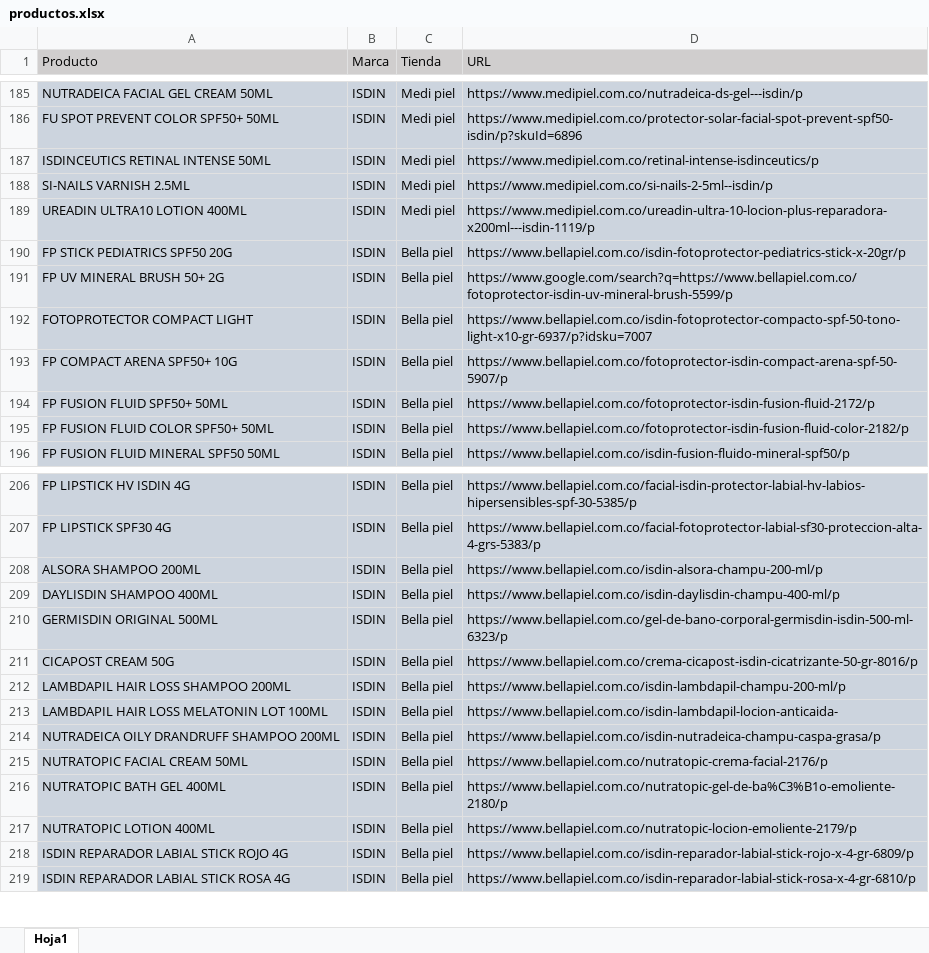
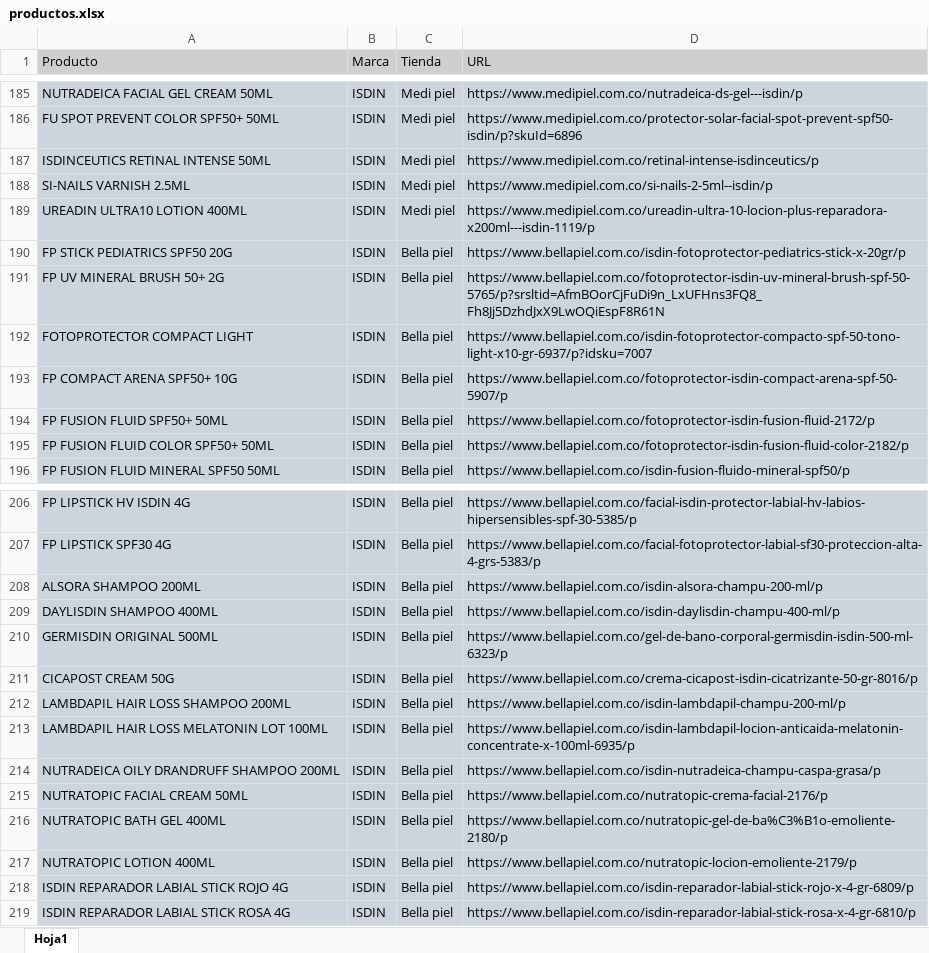
Before and after one commit to williamcorrea-hash/ISDIN_Shopping_de_precios, an Excel workbook: data/productos.xlsx, sheet Hoja1, drawn as a sheet; only a part is shown, gaps mark what is left out; values as stored, in another font and other column widths than the file's, no borders; the diff names each change by its address in the sheet, - before the commit and + after, or states it on an @@ line.

```diff
--- a/data/productos.xlsx (sheet Hoja1)
+++ b/data/productos.xlsx (sheet Hoja1)
-D191 (URL): https://www.google.com/search?q=https://www.bellapiel.com.co/fotoprotector-isdin-uv-mineral-brush-5599/p
+D191 (URL): https://www.bellapiel.com.co/fotoprotector-isdin-uv-mineral-brush-spf-50-5765/p?srsltid=AfmBOorCjFuDi9n_LxUFHns3FQ8_Fh8Jj5DzhdJxX9LwOQiEspF8R61N
-D213 (URL): https://www.bellapiel.com.co/isdin-lambdapil-locion-anticaida-
+D213 (URL): https://www.bellapiel.com.co/isdin-lambdapil-locion-anticaida-melatonin-concentrate-x-100ml-6935/p
```
Also changed, not shown: 13 other files.
